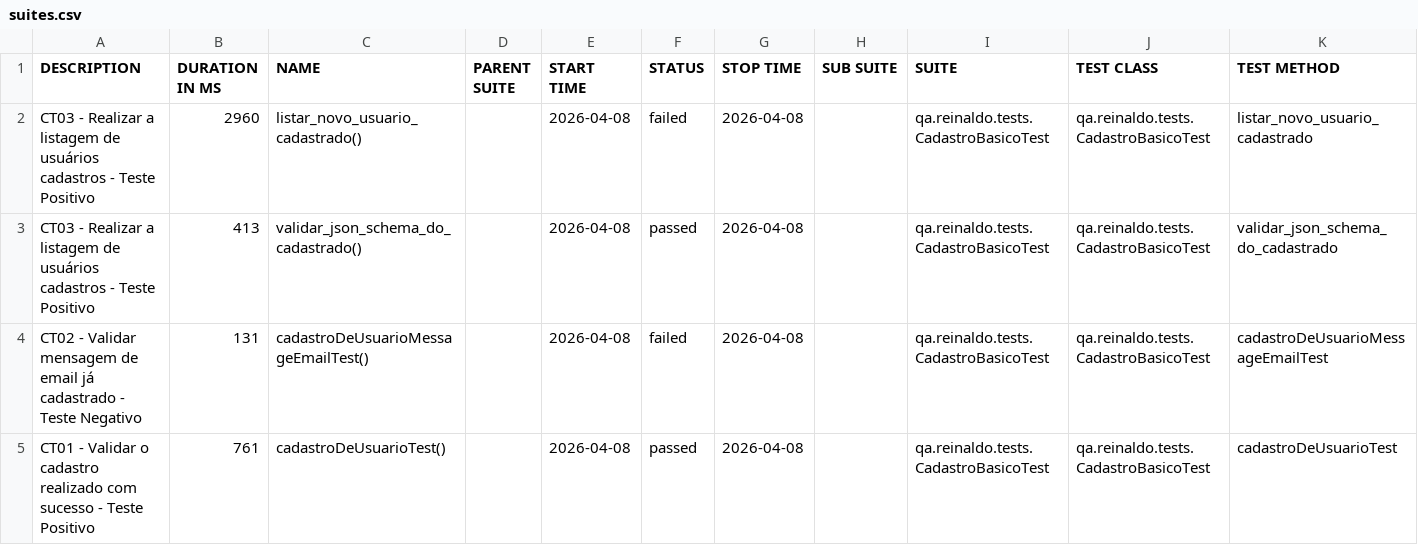
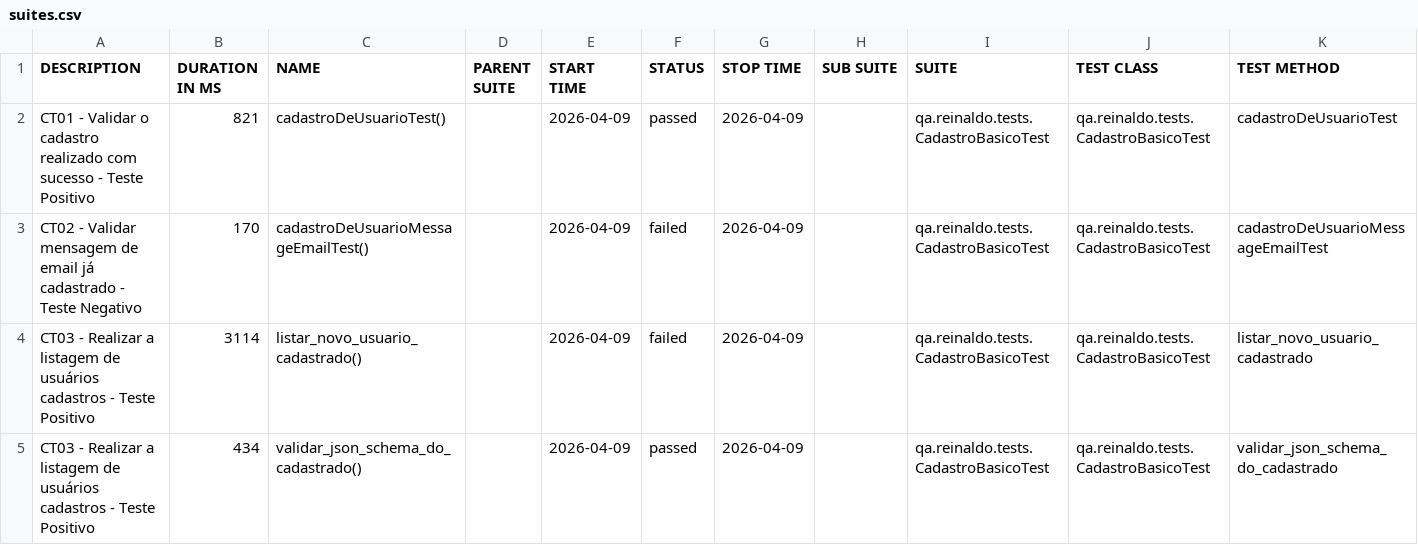
Before and after one commit to reinaldorossetti/rest-assured-kotlin, a CSV file: data/suites.csv, drawn as a sheet.

```diff
--- a/data/suites.csv
+++ b/data/suites.csv
@@ -1,5 +1,5 @@
 "DESCRIPTION","DURATION IN MS","NAME","PARENT SUITE","START TIME","STATUS","STOP TIME","SUB SUITE","SUITE","TEST CLASS","TEST METHOD"
-"CT03 - Realizar a listagem de usuários cadastros - Teste Positivo","2960","listar_novo_usuario_cadastrado()","","2026-04-08","failed","2026-04-08","","qa.reinaldo.tests.CadastroBasicoTest","qa.reinaldo.tests.CadastroBasicoTest","listar_novo_usuario_cadastrado"
-"CT03 - Realizar a listagem de usuários cadastros - Teste Positivo","413","validar_json_schema_do_cadastrado()","","2026-04-08","passed","2026-04-08","","qa.reinaldo.tests.CadastroBasicoTest","qa.reinaldo.tests.CadastroBasicoTest","validar_json_schema_do_cadastrado"
-"CT02 - Validar mensagem de email já cadastrado - Teste Negativo","131","cadastroDeUsuarioMessageEmailTest()","","2026-04-08","failed","2026-04-08","","qa.reinaldo.tests.CadastroBasicoTest","qa.reinaldo.tests.CadastroBasicoTest","cadastroDeUsuarioMessageEmailTest"
-"CT01 - Validar o cadastro realizado com sucesso - Teste Positivo","761","cadastroDeUsuarioTest()","","2026-04-08","passed","2026-04-08","","qa.reinaldo.tests.CadastroBasicoTest","qa.reinaldo.tests.CadastroBasicoTest","cadastroDeUsuarioTest"
+"CT01 - Validar o cadastro realizado com sucesso - Teste Positivo","821","cadastroDeUsuarioTest()","","2026-04-09","passed","2026-04-09","","qa.reinaldo.tests.CadastroBasicoTest","qa.reinaldo.tests.CadastroBasicoTest","cadastroDeUsuarioTest"
+"CT02 - Validar mensagem de email já cadastrado - Teste Negativo","170","cadastroDeUsuarioMessageEmailTest()","","2026-04-09","failed","2026-04-09","","qa.reinaldo.tests.CadastroBasicoTest","qa.reinaldo.tests.CadastroBasicoTest","cadastroDeUsuarioMessageEmailTest"
+"CT03 - Realizar a listagem de usuários cadastros - Teste Positivo","3114","listar_novo_usuario_cadastrado()","","2026-04-09","failed","2026-04-09","","qa.reinaldo.tests.CadastroBasicoTest","qa.reinaldo.tests.CadastroBasicoTest","listar_novo_usuario_cadastrado"
+"CT03 - Realizar a listagem de usuários cadastros - Teste Positivo","434","validar_json_schema_do_cadastrado()","","2026-04-09","passed","2026-04-09","","qa.reinaldo.tests.CadastroBasicoTest","qa.reinaldo.tests.CadastroBasicoTest","validar_json_schema_do_cadastrado"
```
Also changed, not shown: 23 other files.
